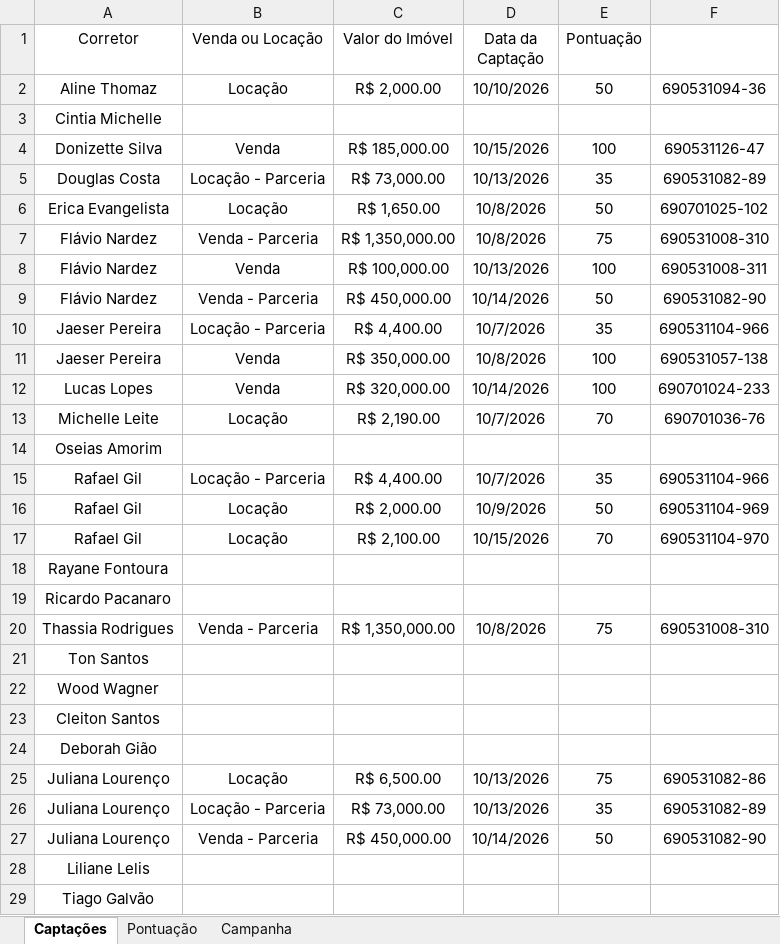
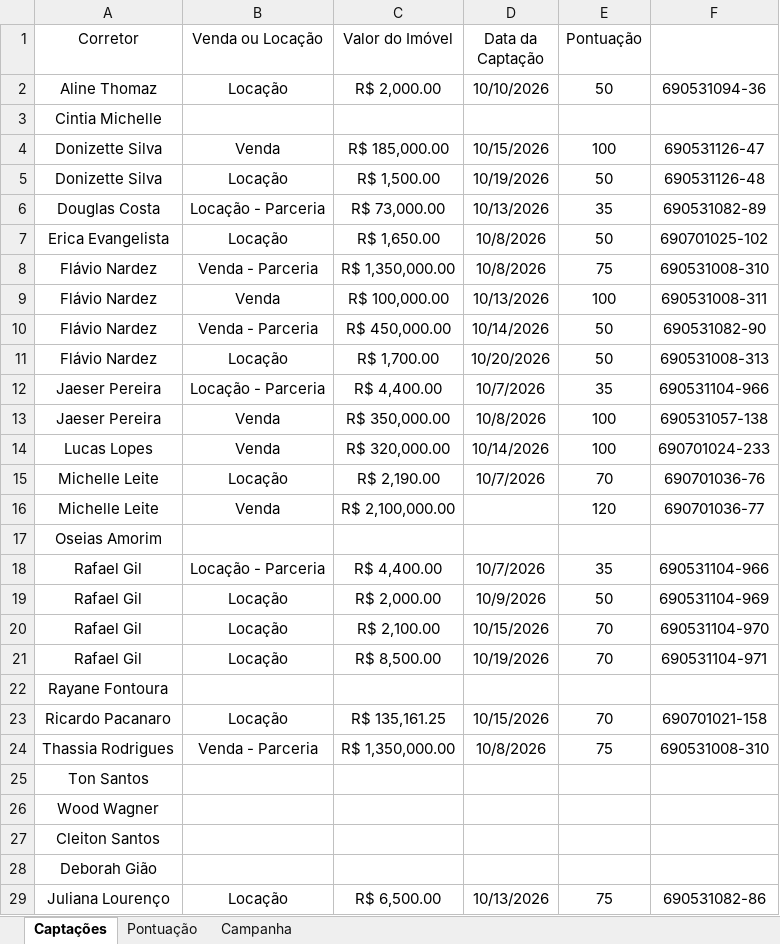
Before and after one commit to custodiod/painel-campanha, an Excel workbook: planilha.xlsx, sheet Captações, drawn as a sheet; only a part is shown; the shorter side is filled out with more unchanged rows; values as stored, in another font and other column widths than the file's, no borders; table styles not drawn; removed rows and columns are numbered as before the commit, all else as after; the diff names each change by its address in the sheet, - before the commit and + after, or states it on an @@ line.

```diff
--- a/planilha.xlsx (sheet Captações)
+++ b/planilha.xlsx (sheet Captações)
+row 5: Donizette Silva | Locação | R$ 1,500.00 | 10/19/2026 | 50 | 690531126-48
+row 11: Flávio Nardez | Locação | R$ 1,700.00 | 10/20/2026 | 50 | 690531008-313
+row 16: Michelle Leite | Venda | R$ 2,100,000.00 |  | 120 | 690701036-77
+row 21: Rafael Gil | Locação | R$ 8,500.00 | 10/19/2026 | 70 | 690531104-971
-row 19: Ricardo Pacanaro
+row 23: Ricardo Pacanaro | Locação | R$ 135,161.25 | 10/15/2026 | 70 | 690701021-158
```
Also changed, not shown: 1 other file.
